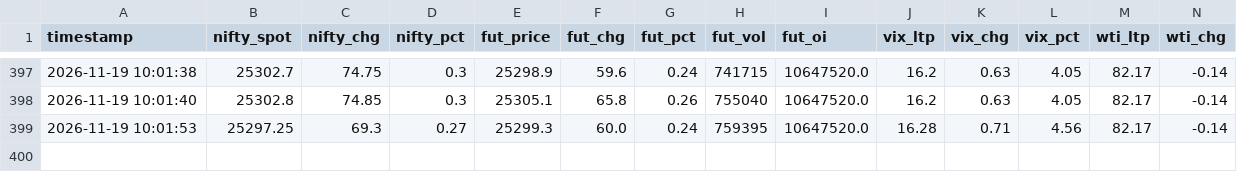
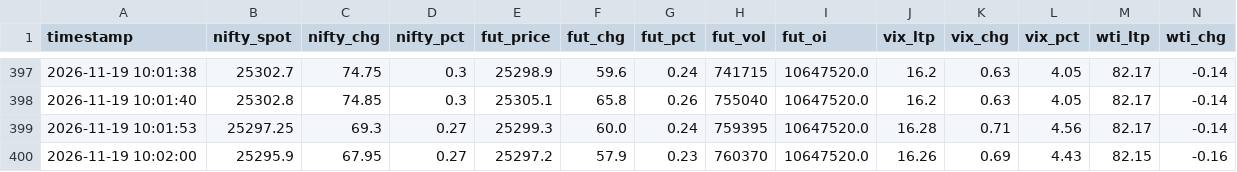
Before and after one commit to AjayParekh/nifty-ecosystem, a CSV file: logs/2026-11-19_nifty_log.csv, drawn as a sheet; only a part is shown, gaps mark what is left out; rows hold the shown columns only; the diff names each change by its address in the sheet, - before the commit and + after, or states it on an @@ line.

Commit message:
Log update for 2026-11-19

```diff
--- a/logs/2026-11-19_nifty_log.csv
+++ b/logs/2026-11-19_nifty_log.csv
+row 400: 2026-11-19 10:02:00 | 25295.9 | 67.95 | 0.27 | 25297.2 | 57.9 | 0.23 | 760370 | 10647520.0 | 16.26 | 0.69 | 4.43 | 82.15 | -0.16
```
